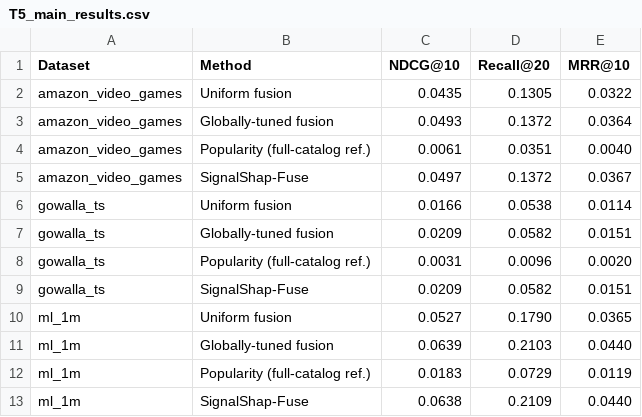
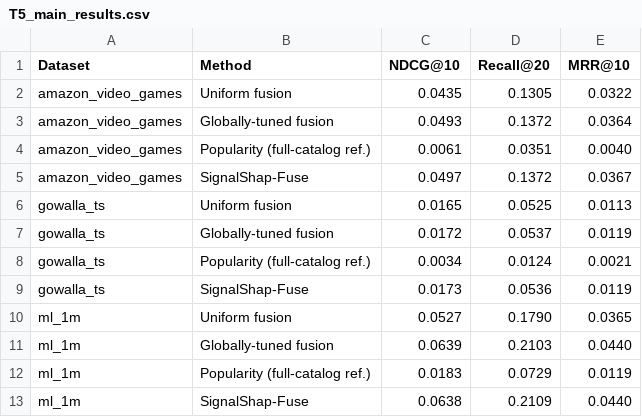
Before and after one commit to mouadlouhichi/signalshap-code, a CSV file: artefacts/tables/T5_main_results.csv, drawn as a sheet.

```diff
--- a/artefacts/tables/T5_main_results.csv
+++ b/artefacts/tables/T5_main_results.csv
@@ -5,6 +5,6 @@ amazon_video_games,Popularity (full-catalog ref.),0.0061,0.0351,0.0040
 amazon_video_games,SignalShap-Fuse,0.0497,0.1372,0.0367
-gowalla_ts,Uniform fusion,0.0166,0.0538,0.0114
-gowalla_ts,Globally-tuned fusion,0.0209,0.0582,0.0151
-gowalla_ts,Popularity (full-catalog ref.),0.0031,0.0096,0.0020
-gowalla_ts,SignalShap-Fuse,0.0209,0.0582,0.0151
+gowalla_ts,Uniform fusion,0.0165,0.0525,0.0113
+gowalla_ts,Globally-tuned fusion,0.0172,0.0537,0.0119
+gowalla_ts,Popularity (full-catalog ref.),0.0034,0.0124,0.0021
+gowalla_ts,SignalShap-Fuse,0.0173,0.0536,0.0119
 ml_1m,Uniform fusion,0.0527,0.1790,0.0365
```
Also changed, not shown: artefacts/tables/T2_datasets.csv, artefacts/tables/T6_loo_vs_shapley.csv, 25 other files.
